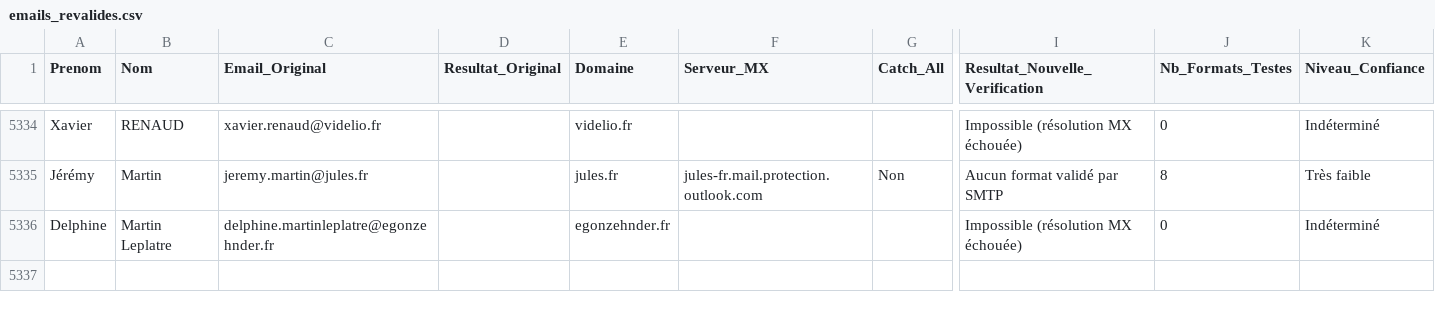
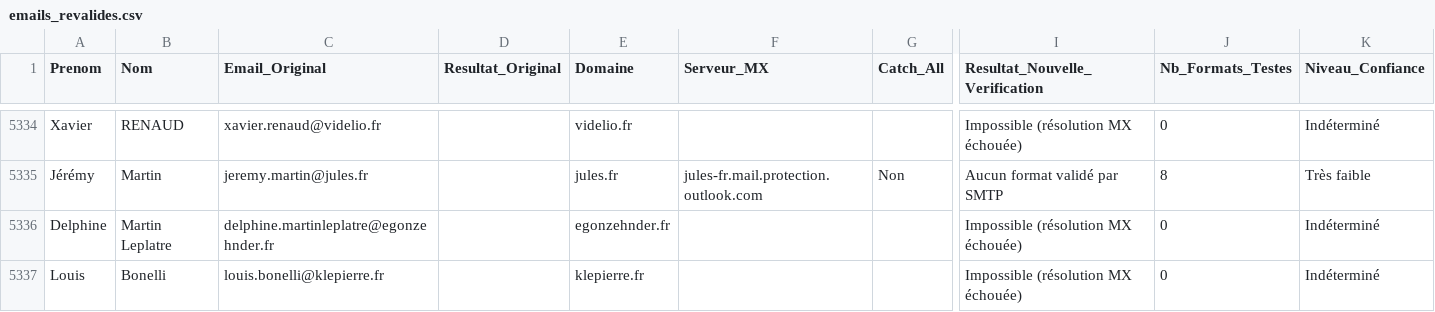
Before and after one commit to tsimokaza02-netizen/URL-1, a CSV file: emails_revalides.csv, drawn as a sheet; only a part is shown, gaps mark what is left out; rows hold the shown columns only; the diff names each change by its address in the sheet, - before the commit and + after, or states it on an @@ line.

```diff
--- a/emails_revalides.csv
+++ b/emails_revalides.csv
+row 5337: Louis | Bonelli | louis.bonelli@klepierre.fr |  | klepierre.fr |  |  | Impossible (résolution MX échouée) | 0 | Indéterminé
```
Also changed, not shown: liste_a_revalider.csv.
